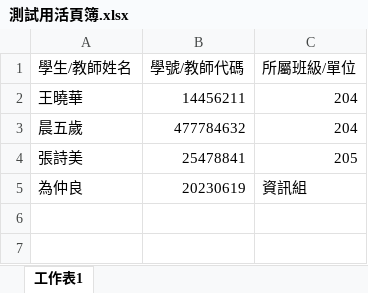
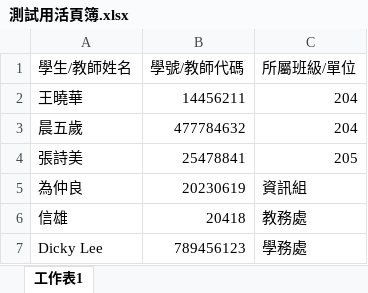
Before and after one commit to Ken0626/Website, an Excel workbook: dazhi_network_setting/測試用活頁簿.xlsx, sheet 工作表1, drawn as a sheet; values as stored, in another font and other column widths than the file's, no borders; the diff names each change by its address in the sheet, - before the commit and + after, or states it on an @@ line.

```diff
--- a/dazhi_network_setting/測試用活頁簿.xlsx (sheet 工作表1)
+++ b/dazhi_network_setting/測試用活頁簿.xlsx (sheet 工作表1)
+row 6: 信雄 | 20418 | 教務處
+row 7: Dicky Lee | 789456123 | 學務處
```
Also changed, not shown: 6 other files.
